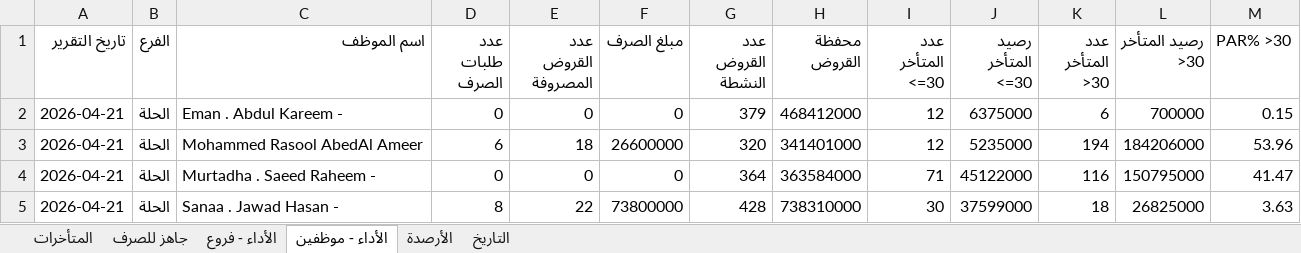
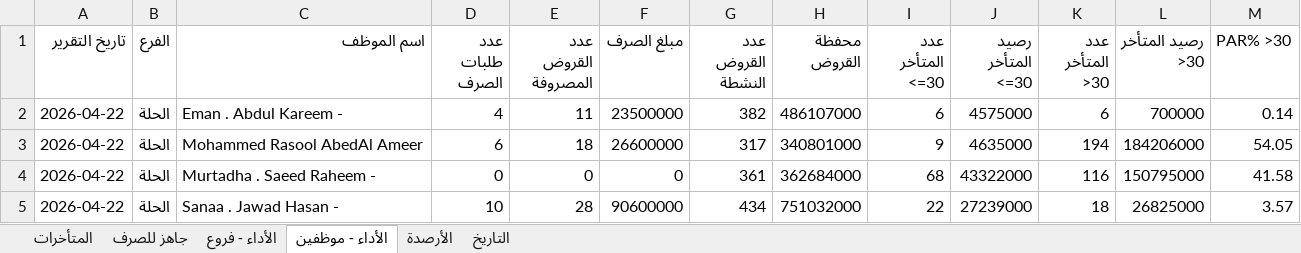
Before and after one commit to fahaD22-sys/amalkom-dashboard, an Excel workbook: output/dashboard_output.xlsx, sheet الأداء - موظفين, drawn as a sheet; only a part is shown; values as stored, in another font and other column widths than the file's, no borders; the diff covers the shown part only; the diff names each change by its address in the sheet, - before the commit and + after, or states it on an @@ line.

Commit message:
update

```diff
--- a/output/dashboard_output.xlsx (sheet الأداء - موظفين)
+++ b/output/dashboard_output.xlsx (sheet الأداء - موظفين)
-A2:A5 (تاريخ التقرير): 2026-04-21
+A2:A5 (تاريخ التقرير): 2026-04-22
-D2 (عدد طلبات الصرف): 0
+D2 (عدد طلبات الصرف): 4
-E2 (عدد القروض المصروفة): 0
+E2 (عدد القروض المصروفة): 11
-F2 (مبلغ الصرف): 0
+F2 (مبلغ الصرف): 23500000
-G2 (عدد القروض النشطة): 379
+G2 (عدد القروض النشطة): 382
-H2 (محفظة القروض): 468412000
+H2 (محفظة القروض): 486107000
-I2 (عدد المتأخر <=30): 12
+I2 (عدد المتأخر <=30): 6
-J2 (رصيد المتأخر <=30): 6375000
+J2 (رصيد المتأخر <=30): 4575000
-M2 (PAR% >30): 0.15
+M2 (PAR% >30): 0.14
-G3 (عدد القروض النشطة): 320
+G3 (عدد القروض النشطة): 317
-H3 (محفظة القروض): 341401000
+H3 (محفظة القروض): 340801000
-I3 (عدد المتأخر <=30): 12
+I3 (عدد المتأخر <=30): 9
-J3 (رصيد المتأخر <=30): 5235000
+J3 (رصيد المتأخر <=30): 4635000
-M3 (PAR% >30): 53.96
+M3 (PAR% >30): 54.05
-G4 (عدد القروض النشطة): 364
+G4 (عدد القروض النشطة): 361
-H4 (محفظة القروض): 363584000
+H4 (محفظة القروض): 362684000
-I4 (عدد المتأخر <=30): 71
+I4 (عدد المتأخر <=30): 68
-J4 (رصيد المتأخر <=30): 45122000
+J4 (رصيد المتأخر <=30): 43322000
-M4 (PAR% >30): 41.47
+M4 (PAR% >30): 41.58
-D5 (عدد طلبات الصرف): 8
+D5 (عدد طلبات الصرف): 10
-E5 (عدد القروض المصروفة): 22
+E5 (عدد القروض المصروفة): 28
-F5 (مبلغ الصرف): 73800000
+F5 (مبلغ الصرف): 90600000
-G5 (عدد القروض النشطة): 428
+G5 (عدد القروض النشطة): 434
-H5 (محفظة القروض): 738310000
+H5 (محفظة القروض): 751032000
-I5 (عدد المتأخر <=30): 30
+I5 (عدد المتأخر <=30): 22
-J5 (رصيد المتأخر <=30): 37599000
+J5 (رصيد المتأخر <=30): 27239000
-M5 (PAR% >30): 3.63
+M5 (PAR% >30): 3.57
```
Also changed, not shown: 127 edited cells elsewhere in this sheet, sheet جاهز للصرف, sheet الأداء - فروع, sheet التاريخ, sheet الأرصدة, sheet المتأخرات.
